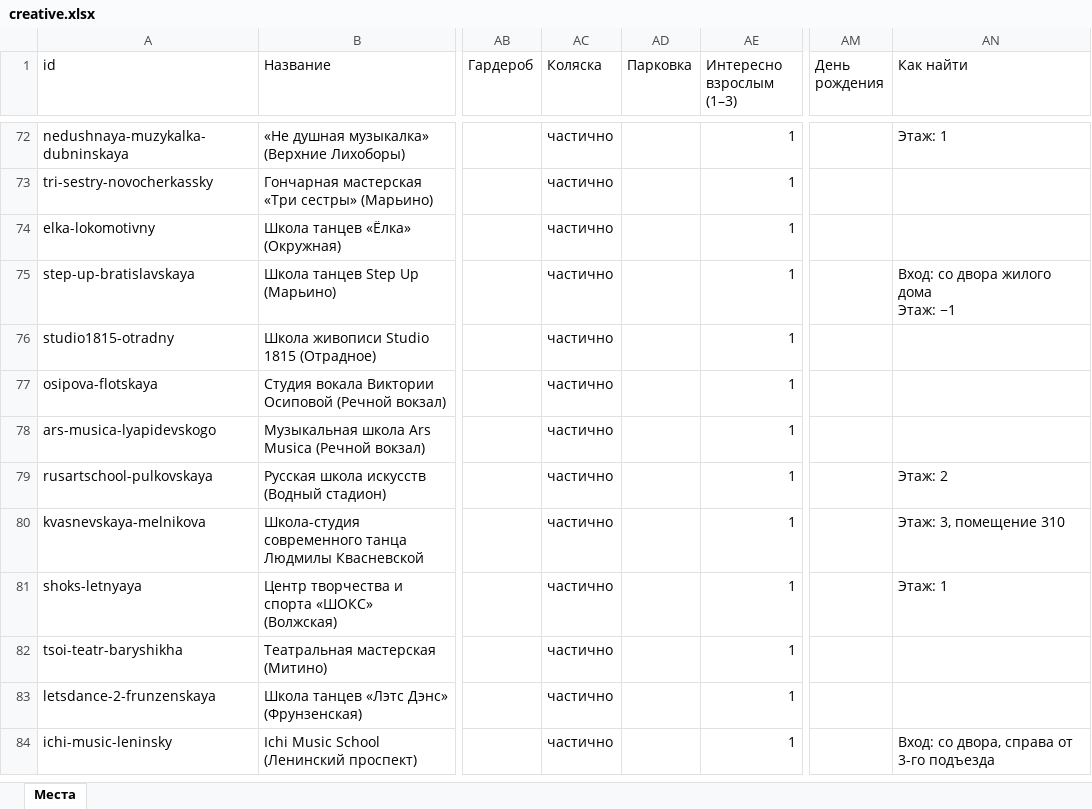
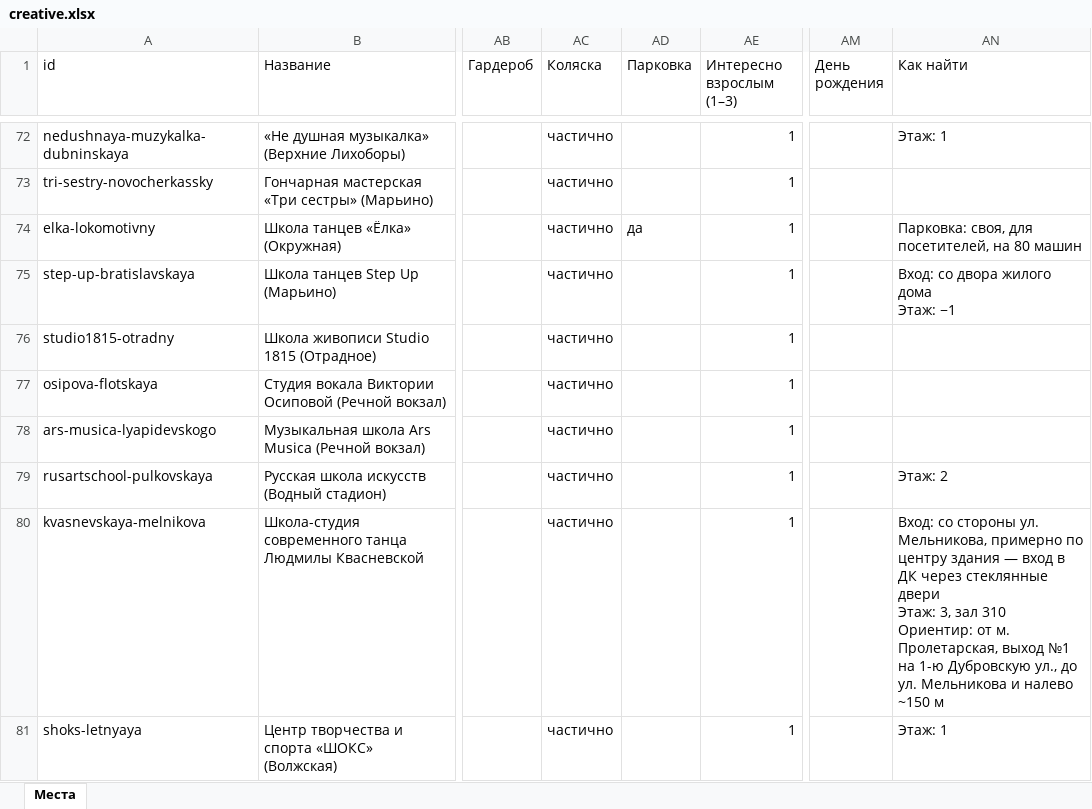
Before and after one commit to vadimsurov-apps/kudapoiti-data, an Excel workbook: data/parts/creative.xlsx, sheet Места, drawn as a sheet; only a part is shown, gaps mark what is left out; the shorter side is filled out with more unchanged rows; values as stored, in another font and other column widths than the file's, no borders; ↵ is a line break in a cell; the diff names each change by its address in the sheet, - before the commit and + after, or states it on an @@ line.

```diff
--- a/data/parts/creative.xlsx (sheet Места)
+++ b/data/parts/creative.xlsx (sheet Места)
-AD74 (Парковка): (empty)
+AD74 (Парковка): да
-AN74 (Как найти): (empty)
+AN74 (Как найти): Парковка: своя, для посетителей, на 80 машин
-AN80 (Как найти): Этаж: 3, помещение 310
+AN80 (Как найти): Вход: со стороны ул. Мельникова, примерно по центру здания — вход в ДК через стеклянные двери ↵ Этаж: 3, зал 310 ↵ Ориентир: от м. Пролетарская, выход №1 на 1-ю Дубровскую ул., до ул. Мельникова и налево ~150 м
```
Also changed, not shown: data/kuda-poiti-mesta.xlsx, data/parts/cafes.xlsx, 10 other files.
